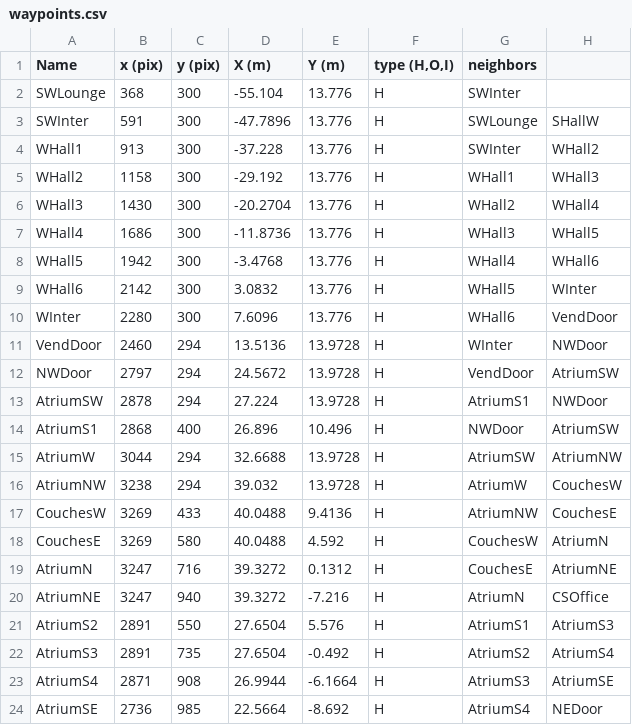
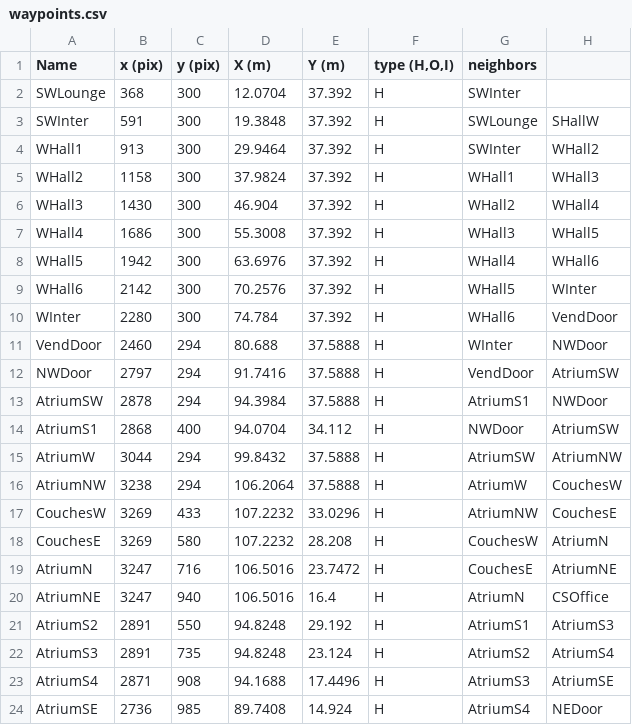
Before and after one commit to corobotics/corobots, a CSV file: corobot_map/map/waypoints.csv, drawn as a sheet; only a part is shown; the diff covers the shown part only; the diff names each change by its address in the sheet, - before the commit and + after, or states it on an @@ line.

Commit message:
Added yaml file for map_server params and converted waypoints to have xy origin in lower-left corner.

```diff
--- a/corobot_map/map/waypoints.csv
+++ b/corobot_map/map/waypoints.csv
-D2 (X (m)): -55.104
+D2 (X (m)): 12.0704
-E2:E10 (Y (m)): 13.776
+E2:E10 (Y (m)): 37.392
-D3 (X (m)): -47.7896
+D3 (X (m)): 19.3848
-D4 (X (m)): -37.228
+D4 (X (m)): 29.9464
-D5 (X (m)): -29.192
+D5 (X (m)): 37.9824
-D6 (X (m)): -20.2704
+D6 (X (m)): 46.904
-D7 (X (m)): -11.8736
+D7 (X (m)): 55.3008
-D8 (X (m)): -3.4768
+D8 (X (m)): 63.6976
-D9 (X (m)): 3.0832
+D9 (X (m)): 70.2576
-D10 (X (m)): 7.6096
+D10 (X (m)): 74.784
-D11 (X (m)): 13.5136
+D11 (X (m)): 80.688
-E11:E13 (Y (m)): 13.9728
+E11:E13 (Y (m)): 37.5888
-D12 (X (m)): 24.5672
+D12 (X (m)): 91.7416
-D13 (X (m)): 27.224
+D13 (X (m)): 94.3984
-D14 (X (m)): 26.896
+D14 (X (m)): 94.0704
-E14 (Y (m)): 10.496
+E14 (Y (m)): 34.112
-D15 (X (m)): 32.6688
+D15 (X (m)): 99.8432
-E15:E16 (Y (m)): 13.9728
+E15:E16 (Y (m)): 37.5888
-D16 (X (m)): 39.032
+D16 (X (m)): 106.2064
-D17:D18 (X (m)): 40.0488
+D17:D18 (X (m)): 107.2232
-E17 (Y (m)): 9.4136
+E17 (Y (m)): 33.0296
-E18 (Y (m)): 4.592
+E18 (Y (m)): 28.208
-D19:D20 (X (m)): 39.3272
+D19:D20 (X (m)): 106.5016
-E19 (Y (m)): 0.1312
+E19 (Y (m)): 23.7472
-E20 (Y (m)): -7.216
+E20 (Y (m)): 16.4
-D21:D22 (X (m)): 27.6504
+D21:D22 (X (m)): 94.8248
-E21 (Y (m)): 5.576
+E21 (Y (m)): 29.192
-E22 (Y (m)): -0.492
+E22 (Y (m)): 23.124
-D23 (X (m)): 26.9944
+D23 (X (m)): 94.1688
-E23 (Y (m)): -6.1664
+E23 (Y (m)): 17.4496
-D24 (X (m)): 22.5664
+D24 (X (m)): 89.7408
-E24 (Y (m)): -8.692
+E24 (Y (m)): 14.924
```
Also changed, not shown: 150 edited cells elsewhere in this file, 2 other files.
